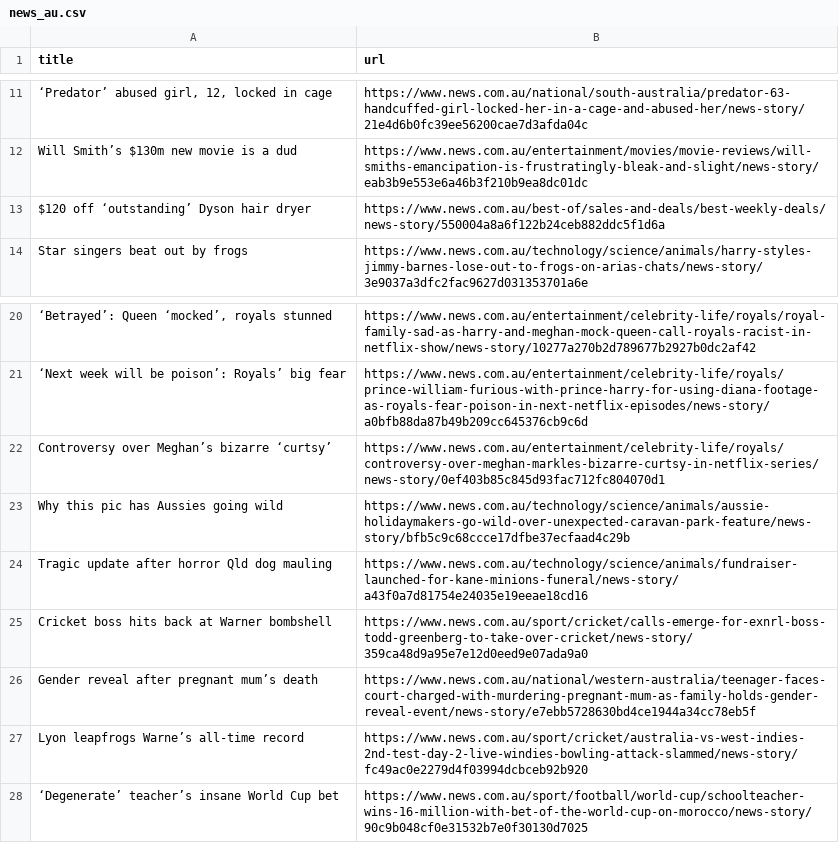
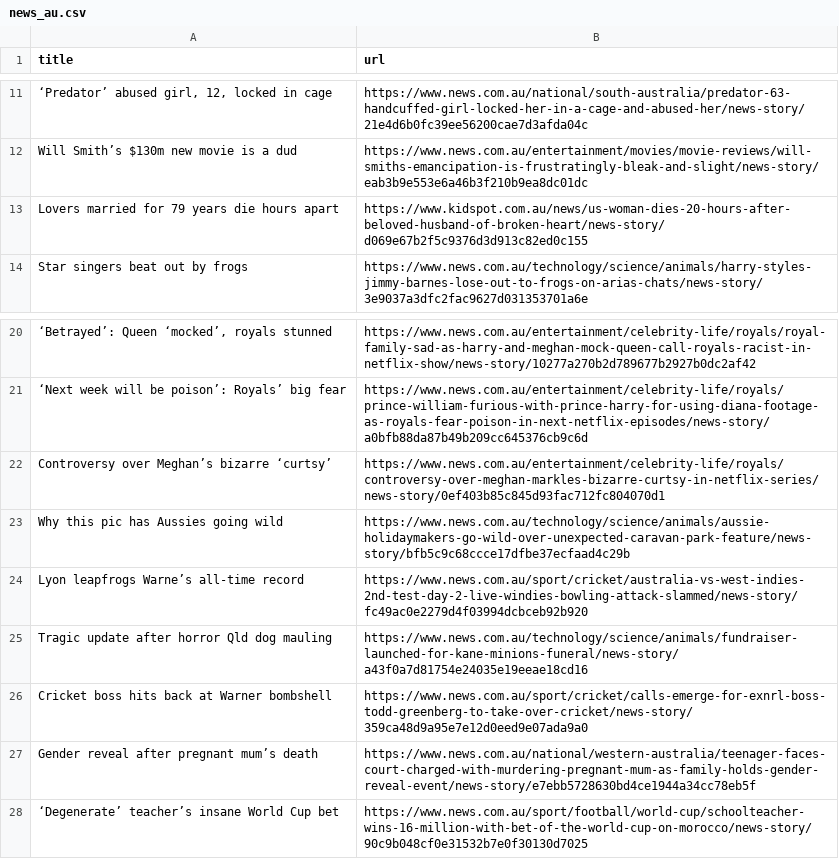
Before and after one commit to vlsachdev/automatic-scraper-news-au, a CSV file: news_au.csv, drawn as a sheet; only a part is shown, gaps mark what is left out; removed rows and columns are numbered as before the commit, all else as after; the diff names each change by its address in the sheet, - before the commit and + after, or states it on an @@ line.

```diff
--- a/news_au.csv
+++ b/news_au.csv
-row 13: $120 off ‘outstanding’ Dyson hair dryer | https://www.news.com.au/best-of/sales-and-deals/best-weekly-deals/news-story/550004a8a6f122b24ceb882ddc5f1d6a
+row 13: Lovers married for 79 years die hours apart | https://www.kidspot.com.au/news/us-woman-dies-20-hours-after-beloved-husband-of-broken-heart/news-story/d069e67b2f5c9376d3d913c82ed0c155
@@ row 27 moved to row 24: Lyon leapfrogs Warne’s all-time record @@
```
